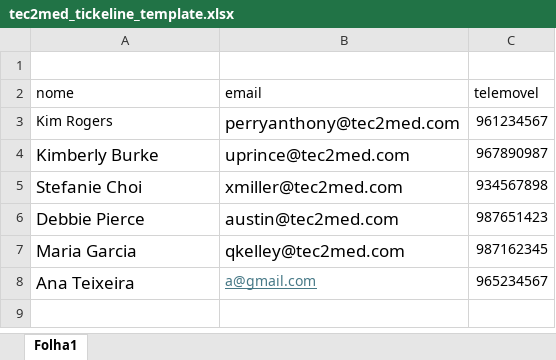
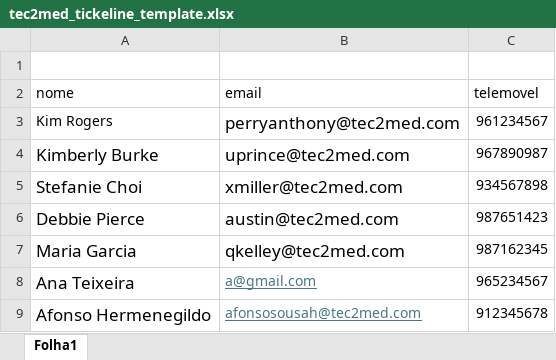
Before and after one commit to Tec2Med-Summit2024/backend, an Excel workbook: tec2med_tickeline_template.xlsx, sheet Folha1, drawn as a sheet; values as stored, in another font and other column widths than the file's, no borders; the diff names each change by its address in the sheet, - before the commit and + after, or states it on an @@ line.

Commit message:
Added new user to sign up excel

```diff
--- a/tec2med_tickeline_template.xlsx (sheet Folha1)
+++ b/tec2med_tickeline_template.xlsx (sheet Folha1)
+row 9: Afonso Hermenegildo | afonsosousah@tec2med.com | 912345678
```
